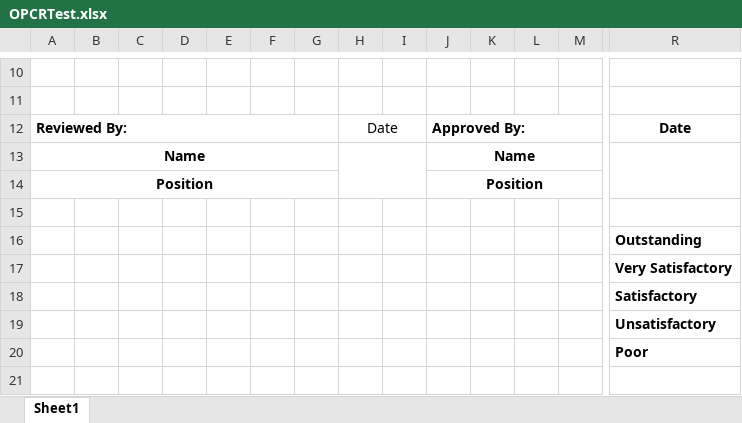
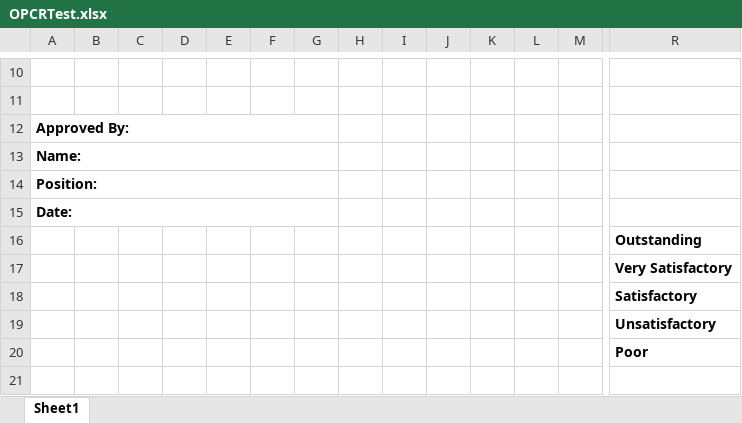
Before and after one commit to CompressedRar/commithub-backend, an Excel workbook: excels/OPCRTest.xlsx, sheet Sheet1, drawn as a sheet; only a part is shown, gaps mark what is left out; values as stored, in another font and other column widths than the file's, no borders; charts and pictures not drawn; removed rows and columns are numbered as before the commit, all else as after; rows hold the shown columns only; the diff names each change by its address in the sheet, - before the commit and + after, or states it on an @@ line.

```diff
--- a/excels/OPCRTest.xlsx (sheet Sheet1)
+++ b/excels/OPCRTest.xlsx (sheet Sheet1)
-row 12: Reviewed By: |  |  |  |  |  |  | Date |  | Approved By: |  |  |  | Date
-row 13: Name |  |  |  |  |  |  |  |  | Name
-row 14: Position |  |  |  |  |  |  |  |  | Position
-A12: (empty)
+A12: Approved By:
+A12:G12 merged
+row 13: Name:
+row 14: Position:
+row 15: Date:
```
Also changed, not shown: charts or pictures, 18 other files.
